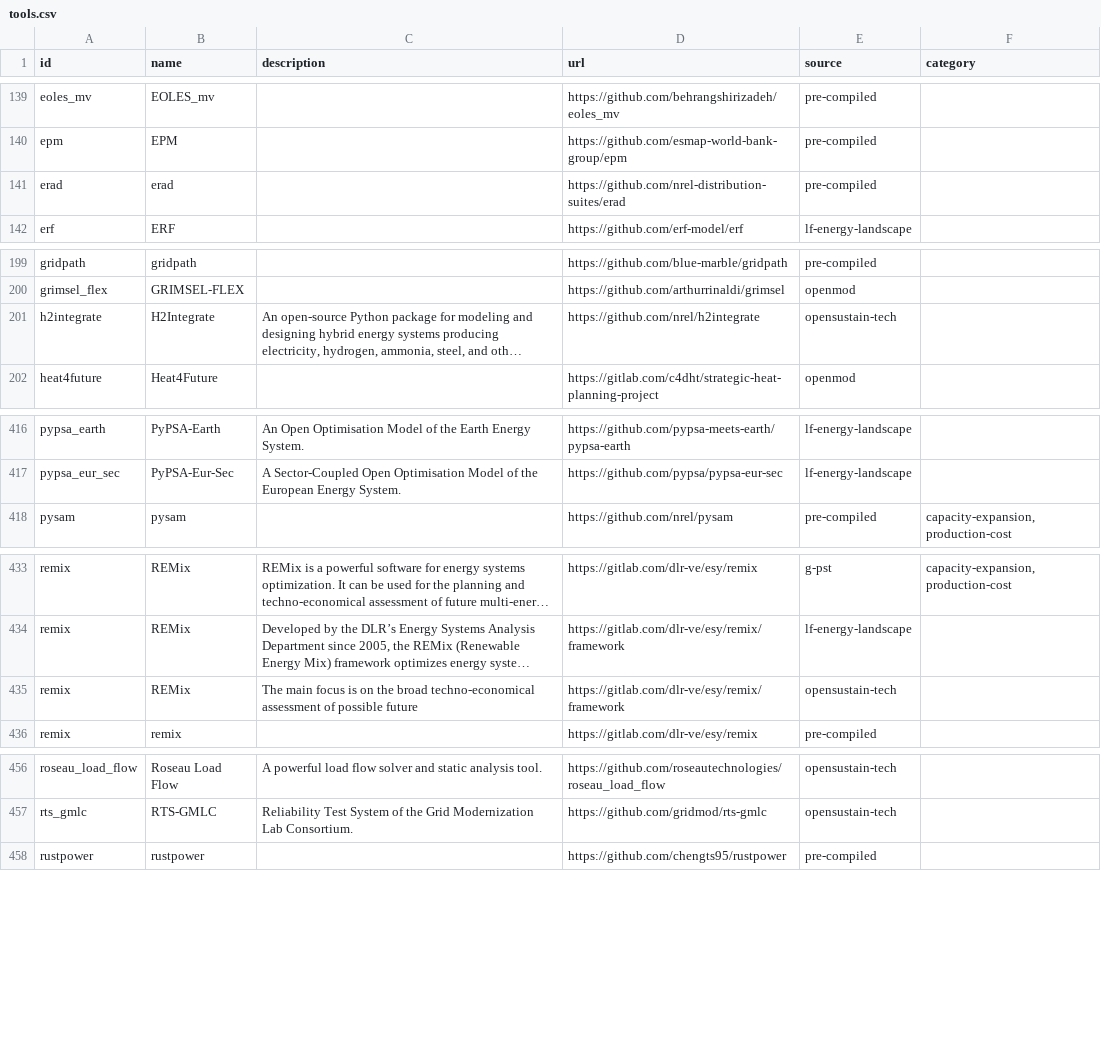
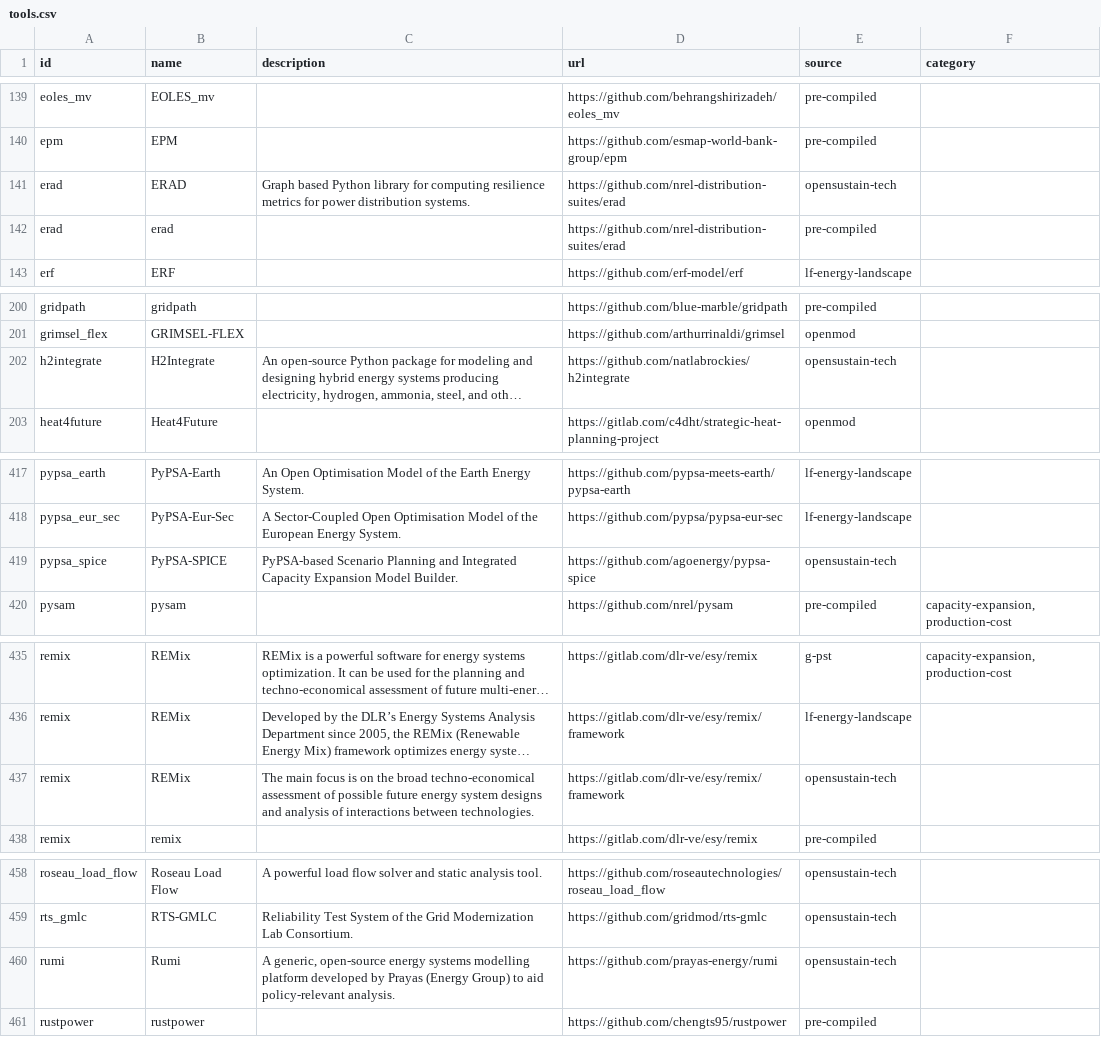
Before and after one commit to gincrement/open-esm-analysis, a CSV file: inventory/output/tools.csv, drawn as a sheet; only a part is shown, gaps mark what is left out; long unchanged cells end in …; addresses are those after the commit; the diff covers the shown part only; the diff names each change by its address in the sheet, - before the commit and + after, or states it on an @@ line.

```diff
--- a/inventory/output/tools.csv
+++ b/inventory/output/tools.csv
+row 141: erad | ERAD | Graph based Python library for computing resilience metrics for power distribution systems. | https://github.com/nrel-distribution-suites/erad | opensustain-tech
-D202 (url): https://github.com/nrel/h2integrate
+D202 (url): https://github.com/natlabrockies/h2integrate
+row 419: pypsa_spice | PyPSA-SPICE | PyPSA-based Scenario Planning and Integrated Capacity Expansion Model Builder. | https://github.com/agoenergy/pypsa-spice | opensustain-tech
-C437 (description): …possible future
+C437 (description): …possible future energy system designs and analysis of interactions between technologies.
+row 460: rumi | Rumi | A generic, open-source energy systems modelling platform developed by Prayas (Energy Group) to aid policy-relevant analysis. | https://github.com/prayas-energy/rumi | opensustain-tech
```
Also changed, not shown: 2 edited cells elsewhere in this file, inventory/output/filtered.csv, inventory/output/stats.csv, 6 other files.
